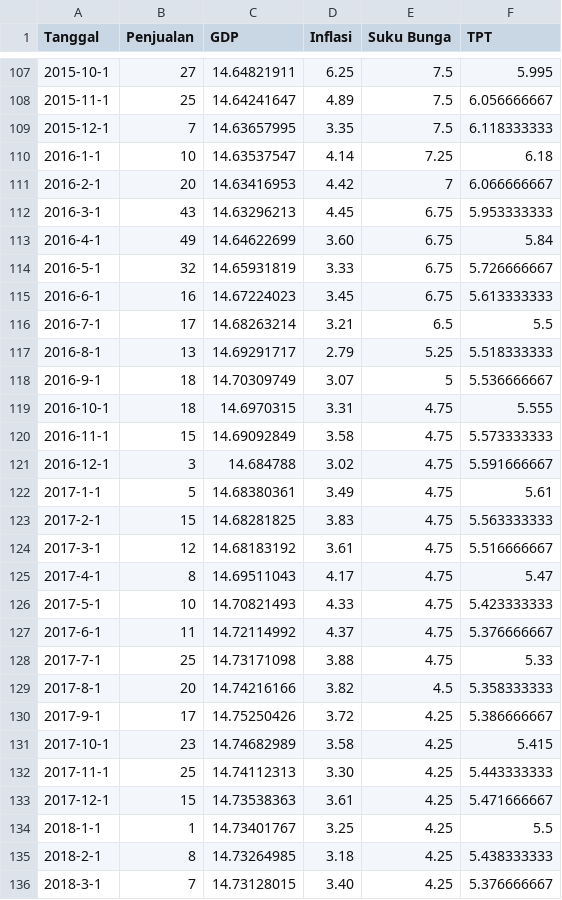
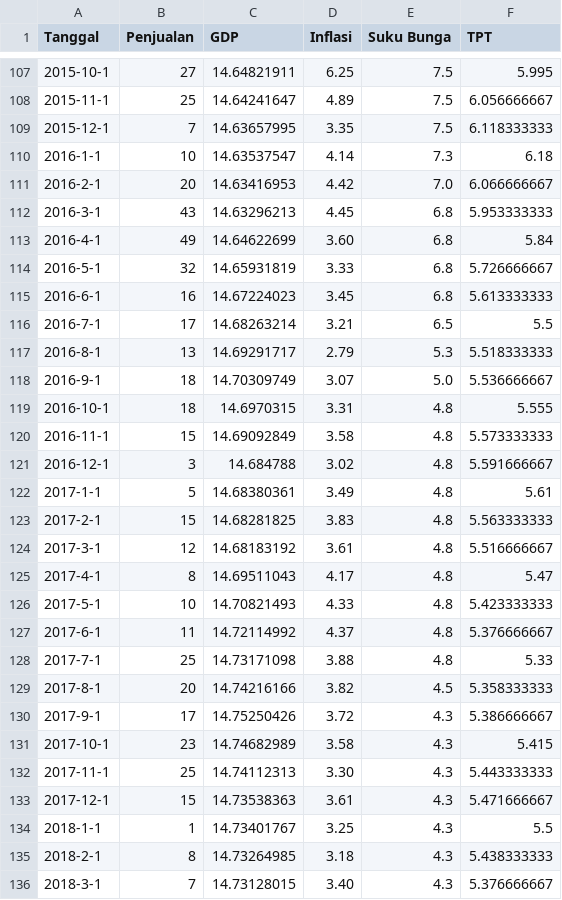
Before and after one commit to ghifaryabrarrabbani/dataset, a CSV file: Data Skripsi Asli.csv, drawn as a sheet; only a part is shown, gaps mark what is left out; the diff covers the shown part only.

Commit message:
Update Data Skripsi Asli.csv

```diff
--- a/Data Skripsi Asli.csv
+++ b/Data Skripsi Asli.csv
@@ -109,28 +109,28 @@ Tanggal,Penjualan,GDP,Inflasi,Suku Bunga,TPT
 2015-12-1,7,14.63657995,3.35,7.5,6.118333333
-2016-1-1,10,14.63537547,4.14,7.25,6.18
-2016-2-1,20,14.63416953,4.42,7,6.066666667
-2016-3-1,43,14.63296213,4.45,6.75,5.953333333
-2016-4-1,49,14.64622699,3.60,6.75,5.84
-2016-5-1,32,14.65931819,3.33,6.75,5.726666667
-2016-6-1,16,14.67224023,3.45,6.75,5.613333333
+2016-1-1,10,14.63537547,4.14,7.3,6.18
+2016-2-1,20,14.63416953,4.42,7.0,6.066666667
+2016-3-1,43,14.63296213,4.45,6.8,5.953333333
+2016-4-1,49,14.64622699,3.60,6.8,5.84
+2016-5-1,32,14.65931819,3.33,6.8,5.726666667
+2016-6-1,16,14.67224023,3.45,6.8,5.613333333
 2016-7-1,17,14.68263214,3.21,6.5,5.5
-2016-8-1,13,14.69291717,2.79,5.25,5.518333333
-2016-9-1,18,14.70309749,3.07,5,5.536666667
-2016-10-1,18,14.6970315,3.31,4.75,5.555
-2016-11-1,15,14.69092849,3.58,4.75,5.573333333
-2016-12-1,3,14.684788,3.02,4.75,5.591666667
-2017-1-1,5,14.68380361,3.49,4.75,5.61
-2017-2-1,15,14.68281825,3.83,4.75,5.563333333
-2017-3-1,12,14.68183192,3.61,4.75,5.516666667
-2017-4-1,8,14.69511043,4.17,4.75,5.47
-2017-5-1,10,14.70821493,4.33,4.75,5.423333333
-2017-6-1,11,14.72114992,4.37,4.75,5.376666667
-2017-7-1,25,14.73171098,3.88,4.75,5.33
+2016-8-1,13,14.69291717,2.79,5.3,5.518333333
+2016-9-1,18,14.70309749,3.07,5.0,5.536666667
+2016-10-1,18,14.6970315,3.31,4.8,5.555
+2016-11-1,15,14.69092849,3.58,4.8,5.573333333
+2016-12-1,3,14.684788,3.02,4.8,5.591666667
+2017-1-1,5,14.68380361,3.49,4.8,5.61
+2017-2-1,15,14.68281825,3.83,4.8,5.563333333
+2017-3-1,12,14.68183192,3.61,4.8,5.516666667
+2017-4-1,8,14.69511043,4.17,4.8,5.47
+2017-5-1,10,14.70821493,4.33,4.8,5.423333333
+2017-6-1,11,14.72114992,4.37,4.8,5.376666667
+2017-7-1,25,14.73171098,3.88,4.8,5.33
 2017-8-1,20,14.74216166,3.82,4.5,5.358333333
-2017-9-1,17,14.75250426,3.72,4.25,5.386666667
-2017-10-1,23,14.74682989,3.58,4.25,5.415
-2017-11-1,25,14.74112313,3.30,4.25,5.443333333
-2017-12-1,15,14.73538363,3.61,4.25,5.471666667
-2018-1-1,1,14.73401767,3.25,4.25,5.5
-2018-2-1,8,14.73264985,3.18,4.25,5.438333333
-2018-3-1,7,14.73128015,3.40,4.25,5.376666667
+2017-9-1,17,14.75250426,3.72,4.3,5.386666667
+2017-10-1,23,14.74682989,3.58,4.3,5.415
+2017-11-1,25,14.74112313,3.30,4.3,5.443333333
+2017-12-1,15,14.73538363,3.61,4.3,5.471666667
+2018-1-1,1,14.73401767,3.25,4.3,5.5
+2018-2-1,8,14.73264985,3.18,4.3,5.438333333
+2018-3-1,7,14.73128015,3.40,4.3,5.376666667
```
Also changed, not shown: 115 edited cells elsewhere in this file.
